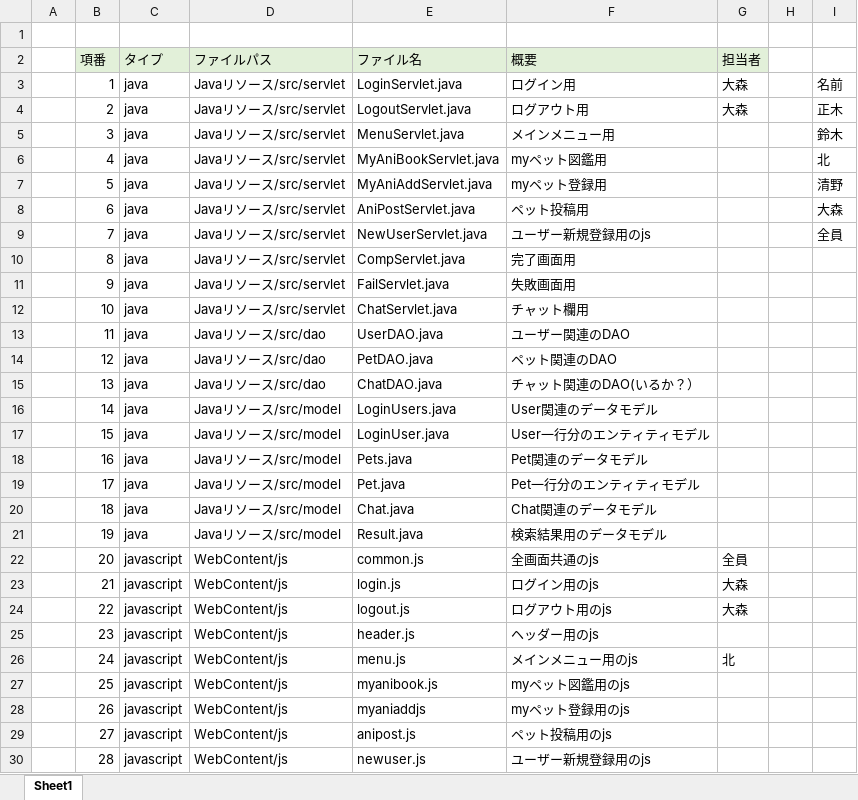
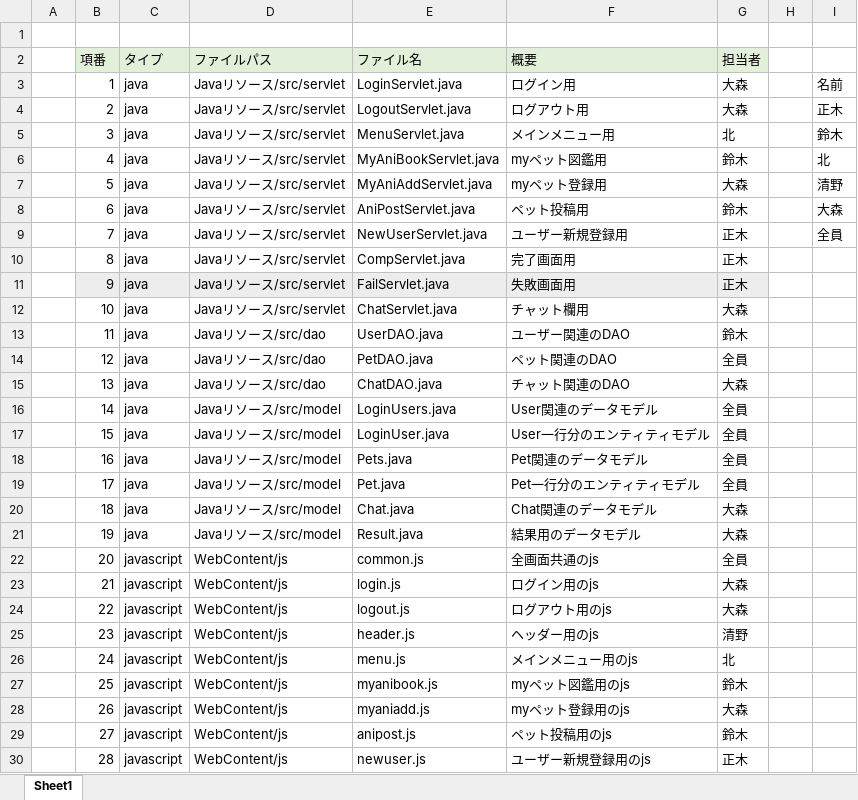
Before and after one commit to dojo2023/C-3, an Excel workbook: doc/05_ファイル構成一覧表_コーヒー牛乳.xlsx, sheet Sheet1, drawn as a sheet; only a part is shown; values as stored, in another font and other column widths than the file's, no borders; the diff covers the shown part only; the diff names each change by its address in the sheet, - before the commit and + after, or states it on an @@ line.

Commit message:
2023/06/12/17時一覧表

```diff
--- a/doc/05_ファイル構成一覧表_コーヒー牛乳.xlsx (sheet Sheet1)
+++ b/doc/05_ファイル構成一覧表_コーヒー牛乳.xlsx (sheet Sheet1)
-G5 (担当者): (empty)
+G5 (担当者): 北
-G6 (担当者): (empty)
+G6 (担当者): 鈴木
-G7 (担当者): (empty)
+G7 (担当者): 大森
-G8 (担当者): (empty)
+G8 (担当者): 鈴木
-F9 (概要): ユーザー新規登録用のjs
+F9 (概要): ユーザー新規登録用
-G9:G11 (担当者): (empty)
+G9:G11 (担当者): 正木
-B11:G11 fill: none
+B11:G11 fill: #EDEDED
-G12 (担当者): (empty)
+G12 (担当者): 大森
-G13 (担当者): (empty)
+G13 (担当者): 鈴木
-G14 (担当者): (empty)
+G14 (担当者): 全員
-F15 (概要): チャット関連のDAO(いるか？）
+F15 (概要): チャット関連のDAO
-G15 (担当者): (empty)
+G15 (担当者): 大森
-G16:G19 (担当者): (empty)
+G16:G19 (担当者): 全員
-G20:G21 (担当者): (empty)
+G20:G21 (担当者): 大森
-F21 (概要): 検索結果用のデータモデル
+F21 (概要): 結果用のデータモデル
-G25 (担当者): (empty)
+G25 (担当者): 清野
-G27 (担当者): (empty)
+G27 (担当者): 鈴木
-E28 (ファイル名): myaniaddjs
+E28 (ファイル名): myaniadd.js
-G28 (担当者): (empty)
+G28 (担当者): 大森
-G29 (担当者): (empty)
+G29 (担当者): 鈴木
-G30 (担当者): (empty)
+G30 (担当者): 正木
```
Also changed, not shown: 1 added row, 30 edited cells and cell formats elsewhere in this sheet.
